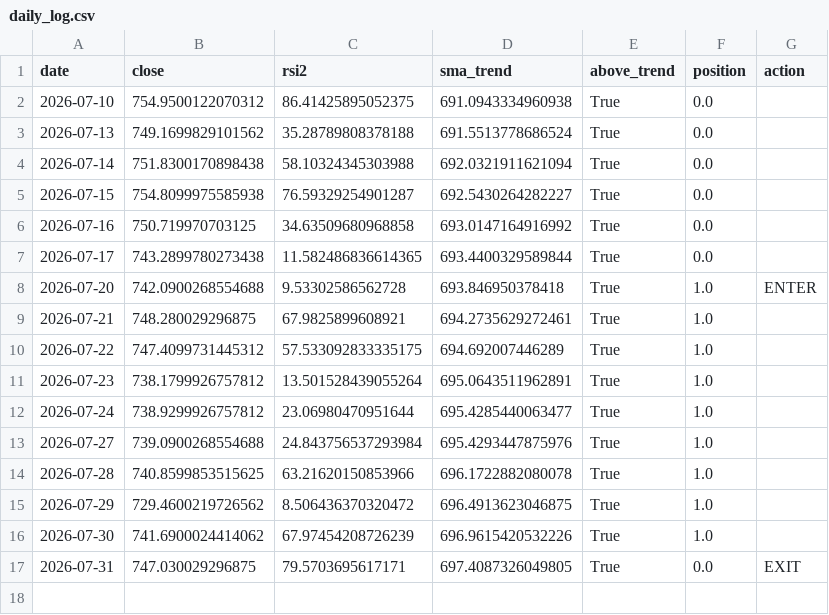
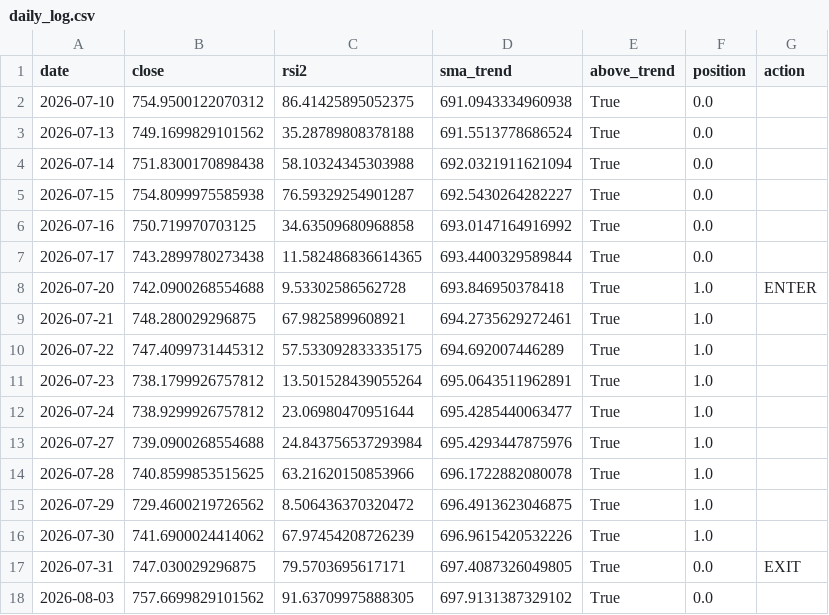
Before and after one commit to eduresvez8-code/IA-TRADING-BOT, a CSV file: paper_trading/rsi2/daily_log.csv, drawn as a sheet; the diff names each change by its address in the sheet, - before the commit and + after, or states it on an @@ line.

```diff
--- a/paper_trading/rsi2/daily_log.csv
+++ b/paper_trading/rsi2/daily_log.csv
+row 18: 2026-08-03 | 757.6699829101562 | 91.63709975888305 | 697.9131387329102 | True | 0.0
```
Also changed, not shown: 1 other file.
